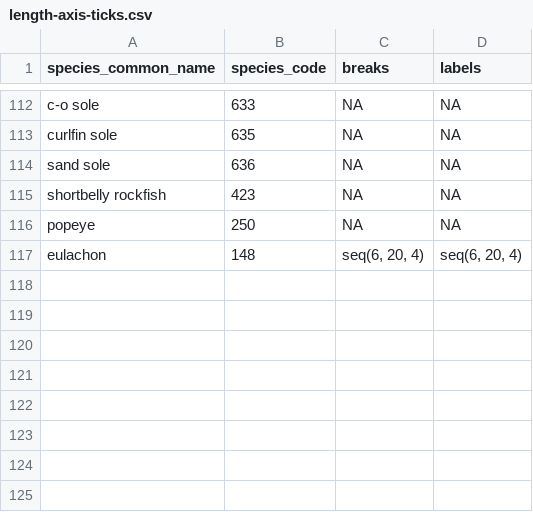
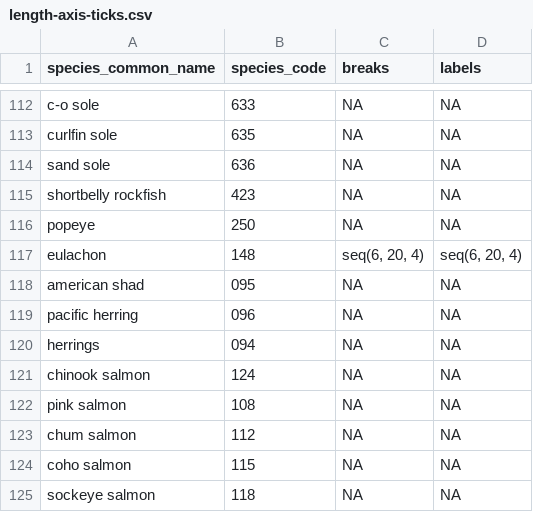
Before and after one commit to pbs-assess/gfsynopsis, a CSV file: report/length-axis-ticks.csv, drawn as a sheet; only a part is shown, gaps mark what is left out.

Commit message:
Update axis ticks csv

```diff
--- a/report/length-axis-ticks.csv
+++ b/report/length-axis-ticks.csv
@@ -117 +117,9 @@ popeye,250,NA,NA
 eulachon,148,"seq(6, 20, 4)","seq(6, 20, 4)"
+american shad,095,NA,NA
+pacific herring,096,NA,NA
+herrings,094,NA,NA
+chinook salmon,124,NA,NA
+pink salmon,108,NA,NA
+chum salmon,112,NA,NA
+coho salmon,115,NA,NA
+sockeye salmon,118,NA,NA
```
